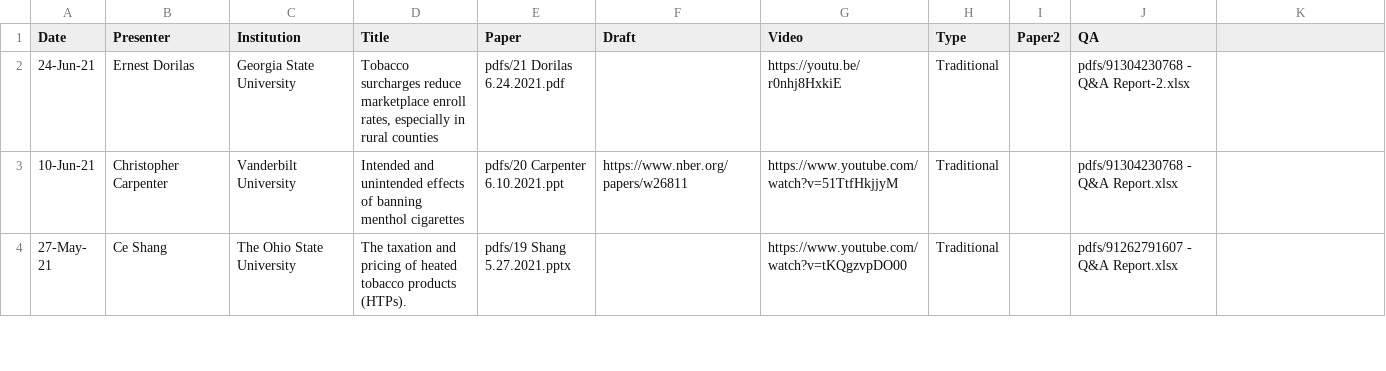
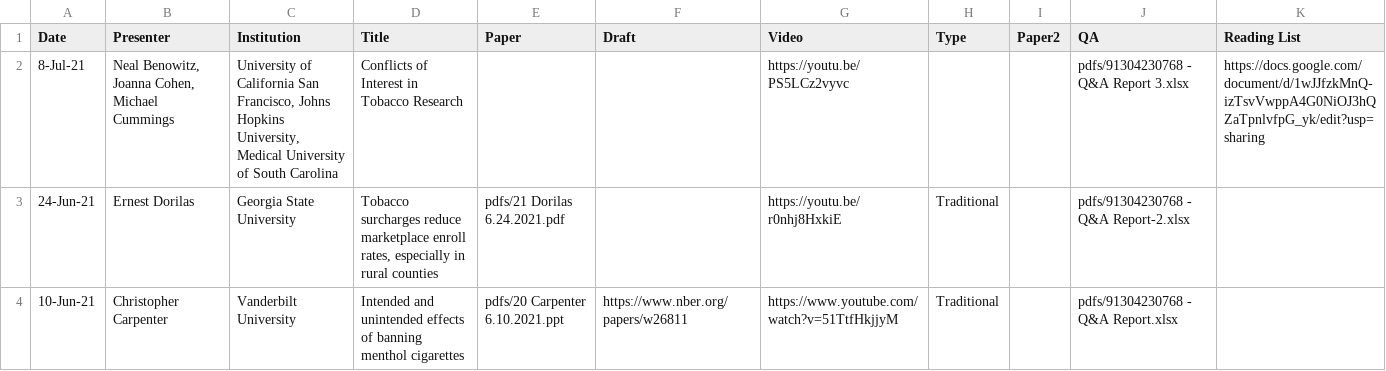
Before and after one commit to ernbilen/test_website_tops, a CSV file: _data/past_seminars.csv, drawn as a sheet; only a part is shown; the shorter side is filled out with more unchanged rows; the diff names each change by its address in the sheet, - before the commit and + after, or states it on an @@ line.

Commit message:
seminar update

```diff
--- a/_data/past_seminars.csv
+++ b/_data/past_seminars.csv
-K1: (empty)
+K1: Reading List
+row 2: 8-Jul-21 | Neal Benowitz, Joanna Cohen, Michael Cummings | University of California San Francisco, Johns Hopkins University, Medical University of South Carolina | Conflicts of Interest in Tobacco Research |  |  | https://youtu.be/PS5LCz2vyvc |  |  | pdfs/91304230768 - Q&A Report 3.xlsx | https://docs.google.com/document/d/1wJJfzkMnQ-izTsvVwppA4G0NiOJ3hQZaTpnlvfpG_yk/edit?usp=sharing
```
Also changed, not shown: 3 other files.
